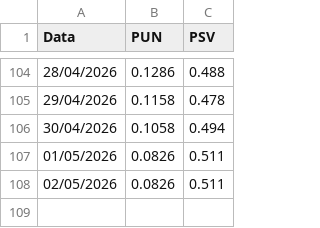
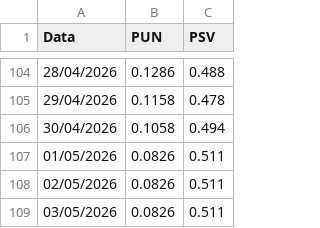
Before and after one commit to paolotazzini/schedule, a CSV file: storico_prezzi.csv, drawn as a sheet; only a part is shown, gaps mark what is left out.

```diff
--- a/storico_prezzi.csv
+++ b/storico_prezzi.csv
@@ -108 +108,2 @@ Data,PUN,PSV
 02/05/2026,0.0826,0.511
+03/05/2026,0.0826,0.511
```
